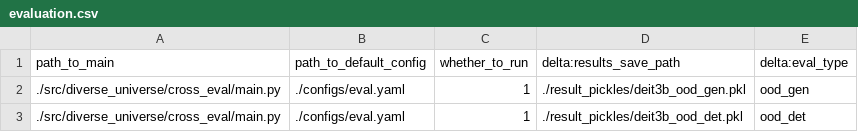
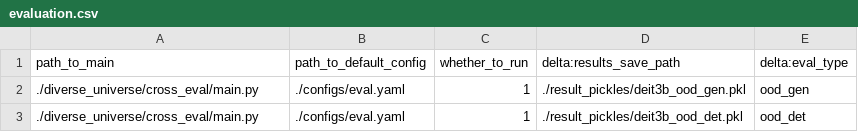
Before and after one commit to AlexanderRubinstein/diverse-universe-public, a CSV file: result_sheets/evaluation.csv, drawn as a sheet.

Commit message:
Imports work till local_datasets

```diff
--- a/result_sheets/evaluation.csv
+++ b/result_sheets/evaluation.csv
@@ -1,3 +1,3 @@
 path_to_main,path_to_default_config,whether_to_run,delta:results_save_path,delta:eval_type
-./src/diverse_universe/cross_eval/main.py,./configs/eval.yaml,1,./result_pickles/deit3b_ood_gen.pkl,ood_gen
-./src/diverse_universe/cross_eval/main.py,./configs/eval.yaml,1,./result_pickles/deit3b_ood_det.pkl,ood_det
+./diverse_universe/cross_eval/main.py,./configs/eval.yaml,1,./result_pickles/deit3b_ood_gen.pkl,ood_gen
+./diverse_universe/cross_eval/main.py,./configs/eval.yaml,1,./result_pickles/deit3b_ood_det.pkl,ood_det
```
Also changed, not shown: 9 other files.
